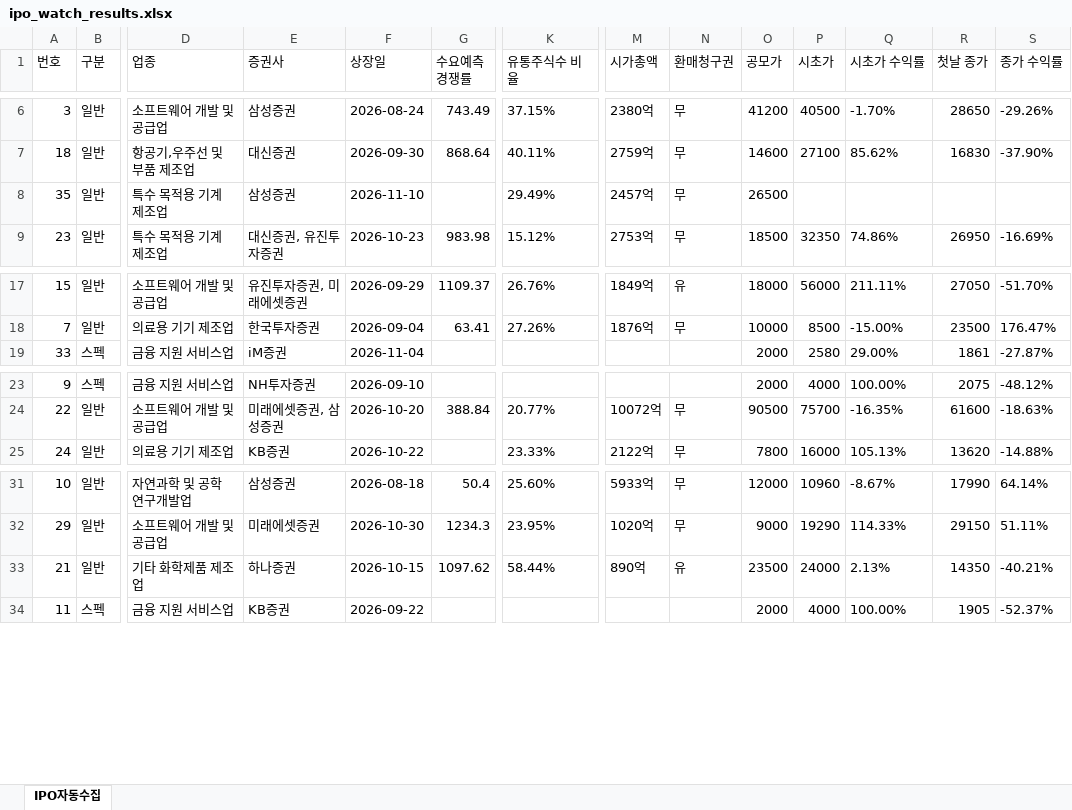
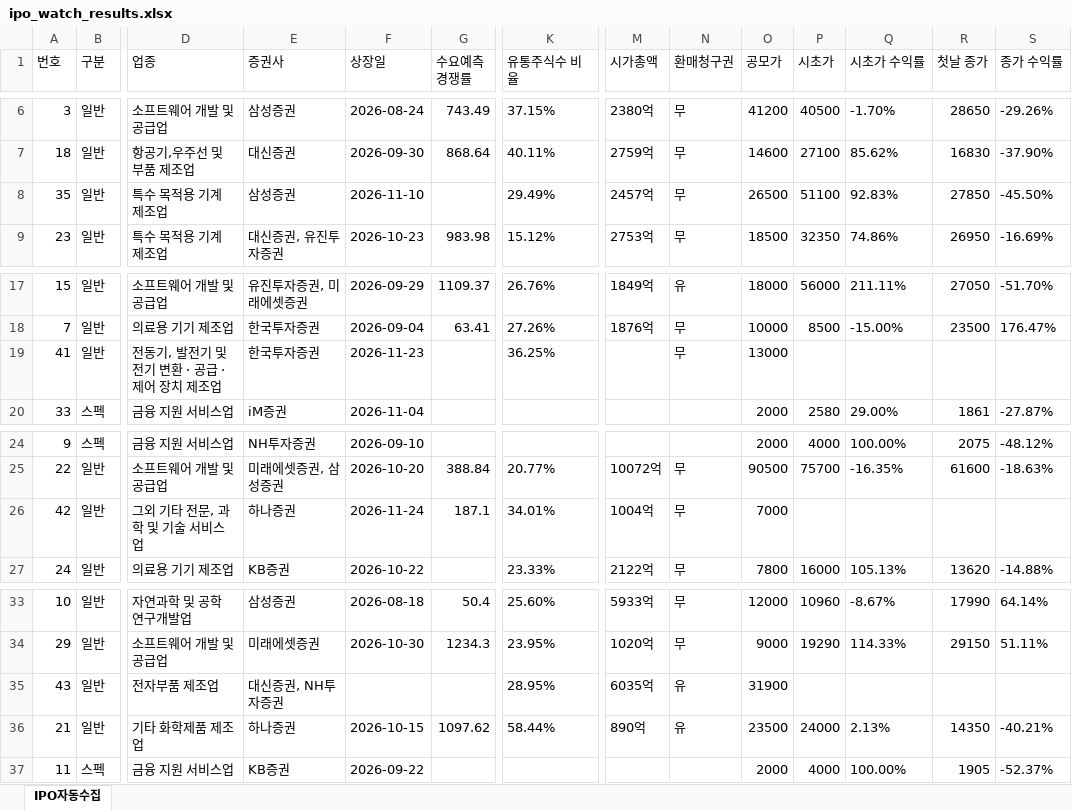
Before and after one commit to khiro37/IPO, an Excel workbook: ipo_watch_results.xlsx, sheet IPO자동수집, drawn as a sheet; only a part is shown, gaps mark what is left out; values as stored, in another font and other column widths than the file's, no borders; rows hold the shown columns only; the diff names each change by its address in the sheet, - before the commit and + after, or states it on an @@ line.

```diff
--- a/ipo_watch_results.xlsx (sheet IPO자동수집)
+++ b/ipo_watch_results.xlsx (sheet IPO자동수집)
-P8 (시초가): (empty)
+P8 (시초가): 51100
-Q8 (시초가 수익률): (empty)
+Q8 (시초가 수익률): 92.83%
-R8 (첫날 종가): (empty)
+R8 (첫날 종가): 27850
-S8 (종가 수익률): (empty)
+S8 (종가 수익률): -45.50%
+row 19: 41 | 일반 | 전동기, 발전기 및 전기 변환 · 공급 · 제어 장치 제조업 | 한국투자증권 | 2026-11-23 |  | 36.25% |  | 무 | 13000
+row 26: 42 | 일반 | 그외 기타 전문, 과학 및 기술 서비스업 | 하나증권 | 2026-11-24 | 187.1 | 34.01% | 1004억 | 무 | 7000
+row 35: 43 | 일반 | 전자부품 제조업 | 대신증권, NH투자증권 |  |  | 28.95% | 6035억 | 유 | 31900
```
Also changed, not shown: 2 other files.
